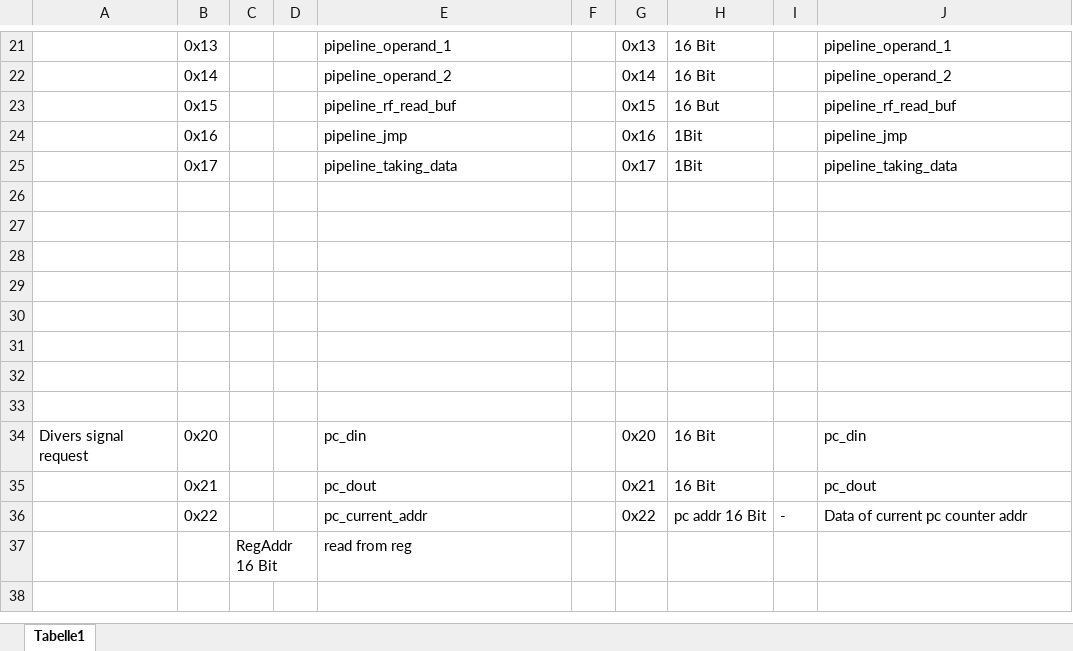
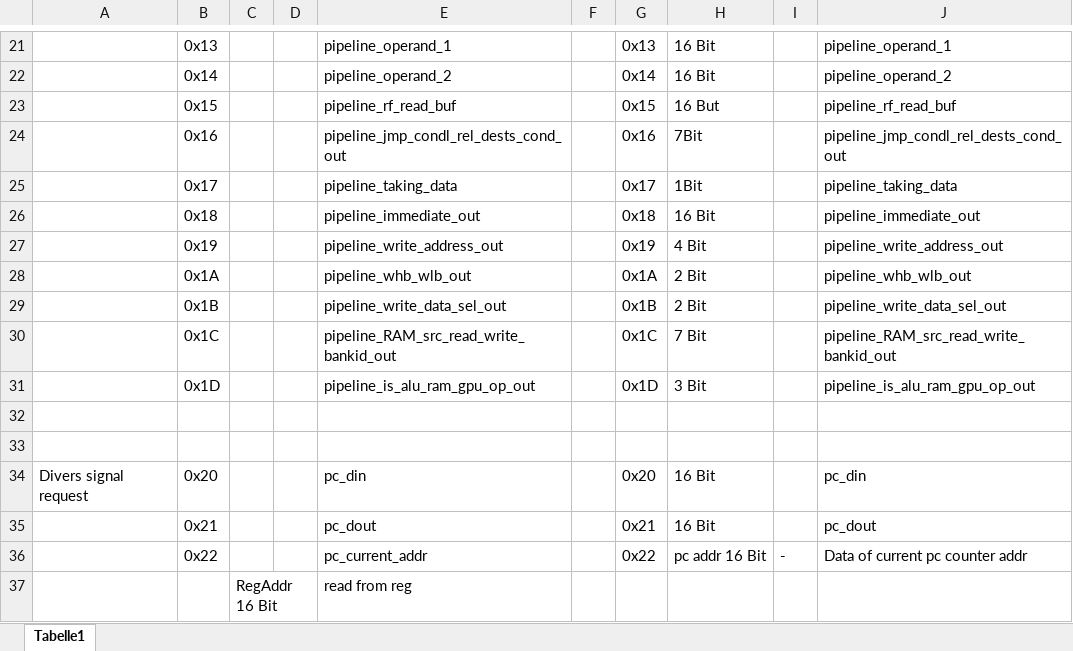
Before and after one commit to rtbnb/SixteenShadesOfCpu, an Excel workbook: debug/DebugDataTransfer.xlsx, sheet Tabelle1, drawn as a sheet; only a part is shown, gaps mark what is left out; the shorter side is filled out with more unchanged rows; values as stored, in another font and other column widths than the file's, no borders; the diff names each change by its address in the sheet, - before the commit and + after, or states it on an @@ line.

Commit message:
Added new signal read and baudrate to 9600

```diff
--- a/debug/DebugDataTransfer.xlsx (sheet Tabelle1)
+++ b/debug/DebugDataTransfer.xlsx (sheet Tabelle1)
-E24: pipeline_jmp
+E24: pipeline_jmp_condl_rel_dests_cond_out
-H24: 1Bit
+H24: 7Bit
-J24: pipeline_jmp
+J24: pipeline_jmp_condl_rel_dests_cond_out
-row 26: (empty)
+row 26:  | 0x18 |  |  | pipeline_immediate_out |  | 0x18 | 16 Bit |  | pipeline_immediate_out
-row 27: (empty)
+row 27:  | 0x19 |  |  | pipeline_write_address_out |  | 0x19 | 4 Bit |  | pipeline_write_address_out
-row 28: (empty)
+row 28:  | 0x1A |  |  | pipeline_whb_wlb_out |  | 0x1A | 2 Bit |  | pipeline_whb_wlb_out
-row 29: (empty)
+row 29:  | 0x1B |  |  | pipeline_write_data_sel_out |  | 0x1B | 2 Bit |  | pipeline_write_data_sel_out
-row 30: (empty)
+row 30:  | 0x1C |  |  | pipeline_RAM_src_read_write_bankid_out |  | 0x1C | 7 Bit |  | pipeline_RAM_src_read_write_bankid_out
-row 31: (empty)
+row 31:  | 0x1D |  |  | pipeline_is_alu_ram_gpu_op_out |  | 0x1D | 3 Bit |  | pipeline_is_alu_ram_gpu_op_out
```
Also changed, not shown: 4 other files.
